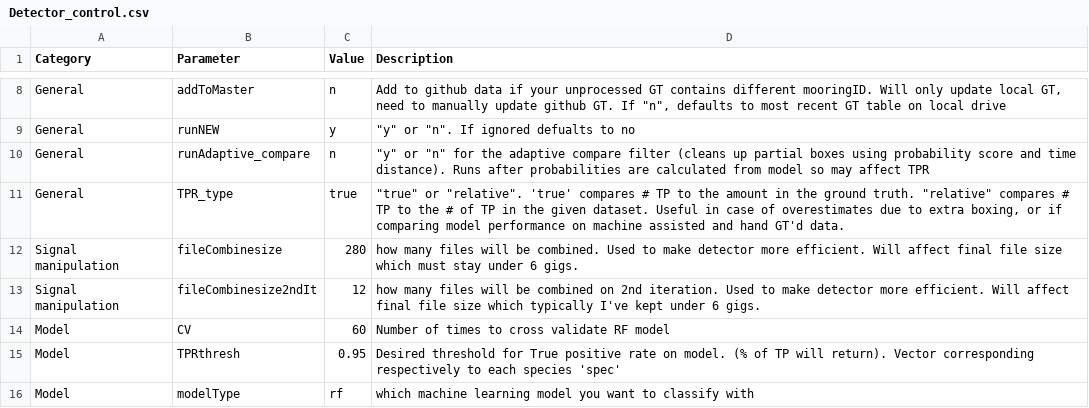
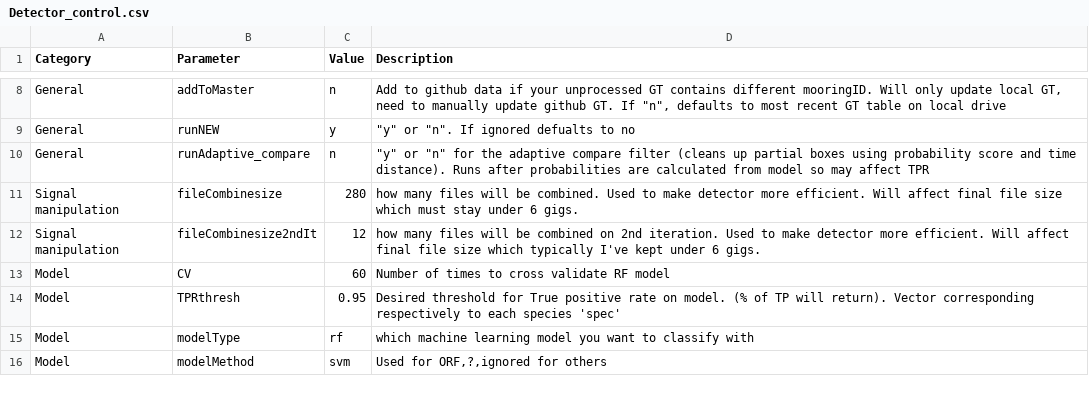
Before and after one commit to DanWoodrich/RavenBLEDscripts, a CSV file: Data/CallParams/Detector_control.csv, drawn as a sheet; only a part is shown, gaps mark what is left out; the shorter side is filled out with more unchanged rows; the diff names each change by its address in the sheet, - before the commit and + after, or states it on an @@ line.

Commit message:
delete variable TPR_type, which ended up not doing anything (relative was irrelavent) and whose keyword was reserved in excel and always had to be changed every time you open it. You will not be missed

```diff
--- a/Data/CallParams/Detector_control.csv
+++ b/Data/CallParams/Detector_control.csv
-row 11: General | TPR_type | true | "true" or "relative". 'true' compares # TP to the amount in the ground truth. "relative" compares # TP to the # of TP in the given dataset. Useful in case of overestimates due to extra boxing, or if comparing model performance on machine assisted and hand GT'd data.
```
Also changed, not shown: 2 other files.
